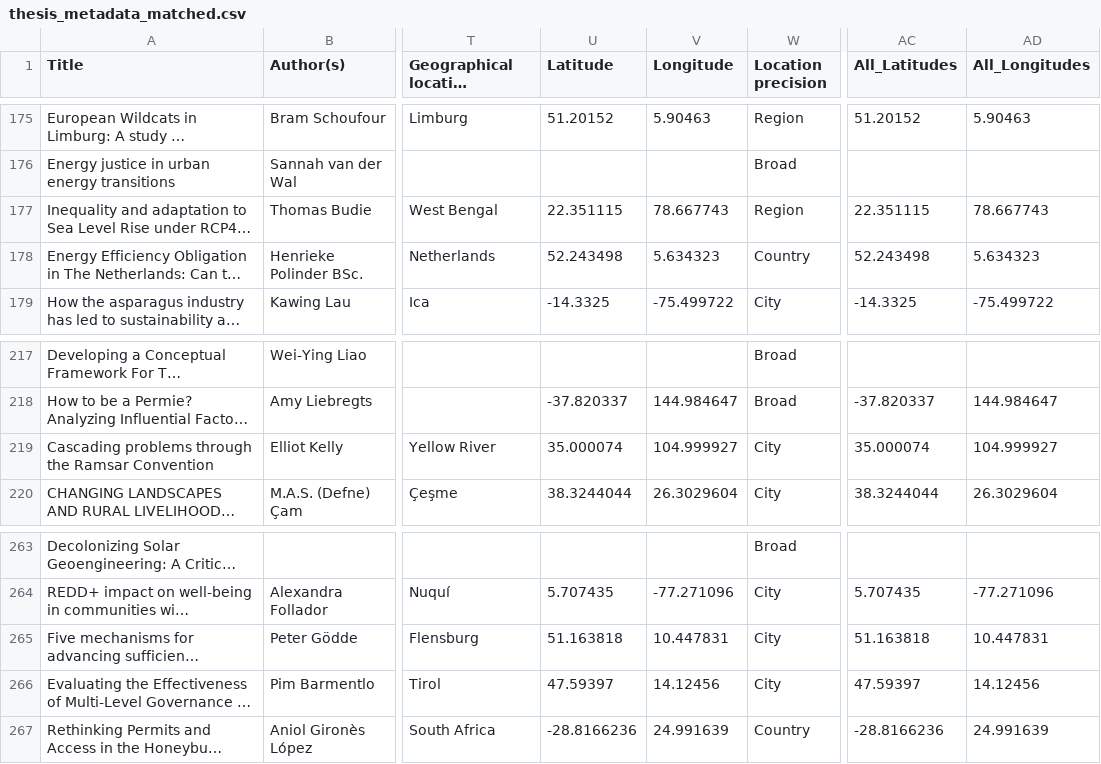
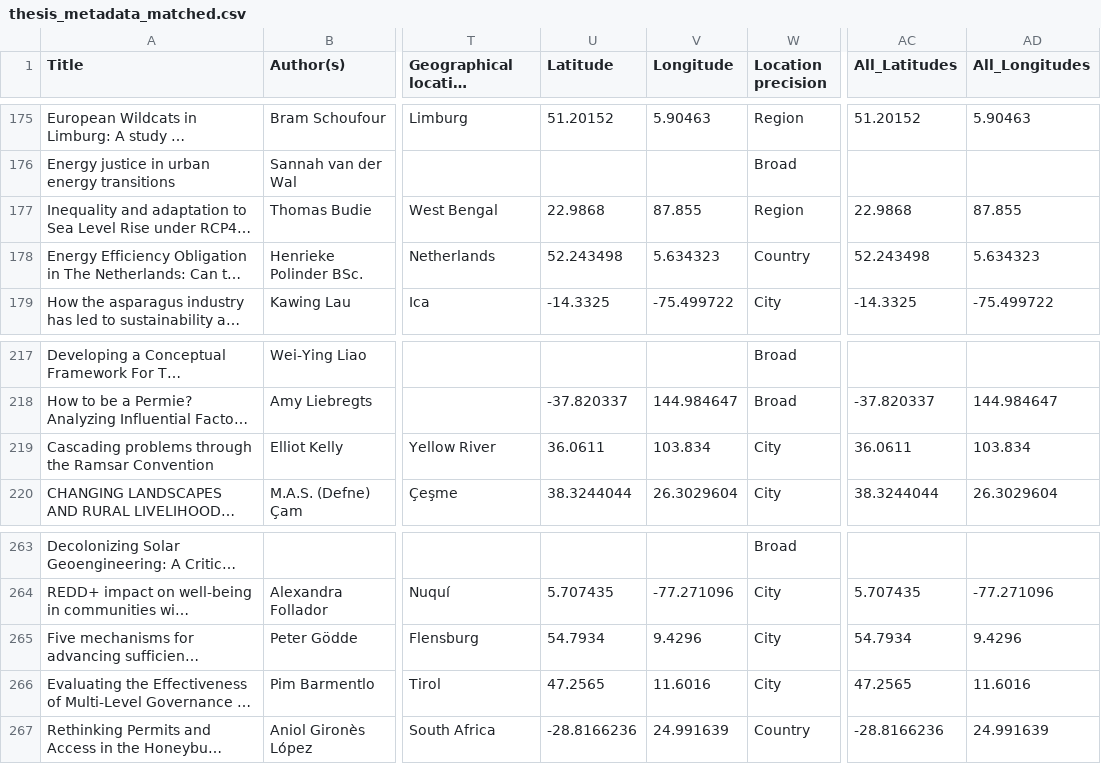
Before and after one commit to pimbarmentlo-gif/copernicus-thesis-explorer, a CSV file: programs/sustainable_development/thesis_metadata_matched.csv, drawn as a sheet; only a part is shown, gaps mark what is left out; long unchanged cells end in …; the diff names each change by its address in the sheet, - before the commit and + after, or states it on an @@ line.

```diff
--- a/programs/sustainable_development/thesis_metadata_matched.csv
+++ b/programs/sustainable_development/thesis_metadata_matched.csv
-U177 (Latitude): 22.351115
+U177 (Latitude): 22.9868
-V177 (Longitude): 78.667743
+V177 (Longitude): 87.855
-AC177 (All_Latitudes): 22.351115
+AC177 (All_Latitudes): 22.9868
-AD177 (All_Longitudes): 78.667743
+AD177 (All_Longitudes): 87.855
-U219 (Latitude): 35.000074
+U219 (Latitude): 36.0611
-V219 (Longitude): 104.999927
+V219 (Longitude): 103.834
-AC219 (All_Latitudes): 35.000074
+AC219 (All_Latitudes): 36.0611
-AD219 (All_Longitudes): 104.999927
+AD219 (All_Longitudes): 103.834
-U265 (Latitude): 51.163818
+U265 (Latitude): 54.7934
-V265 (Longitude): 10.447831
+V265 (Longitude): 9.4296
-AC265 (All_Latitudes): 51.163818
+AC265 (All_Latitudes): 54.7934
-AD265 (All_Longitudes): 10.447831
+AD265 (All_Longitudes): 9.4296
-U266 (Latitude): 47.59397
+U266 (Latitude): 47.2565
-V266 (Longitude): 14.12456
+V266 (Longitude): 11.6016
-AC266 (All_Latitudes): 47.59397
+AC266 (All_Latitudes): 47.2565
-AD266 (All_Longitudes): 14.12456
+AD266 (All_Longitudes): 11.6016
```
Also changed, not shown: programs/innovation_sciences/thesis_metadata_matched.csv, programs/sbi/thesis_metadata_matched.csv, 1 other file.
